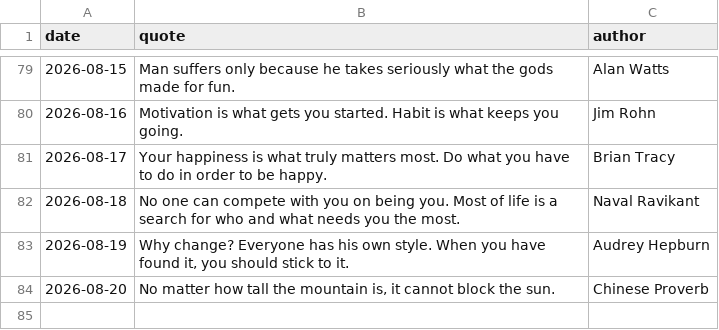
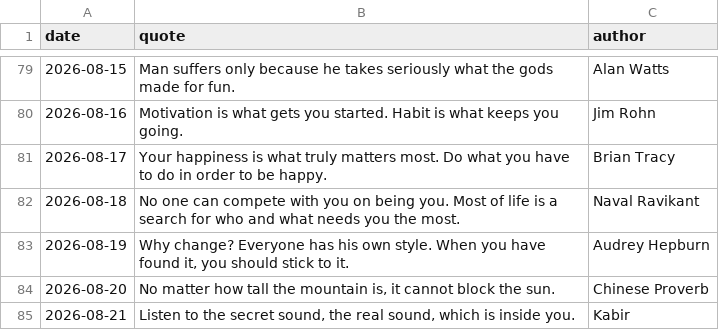
Before and after one commit to forst-dev/daily-quote, a CSV file: quotes.csv, drawn as a sheet; only a part is shown, gaps mark what is left out; the diff names each change by its address in the sheet, - before the commit and + after, or states it on an @@ line.

```diff
--- a/quotes.csv
+++ b/quotes.csv
+row 85: 2026-08-21 | Listen to the secret sound, the real sound, which is inside you. | Kabir
```
Also changed, not shown: 1 other file.
